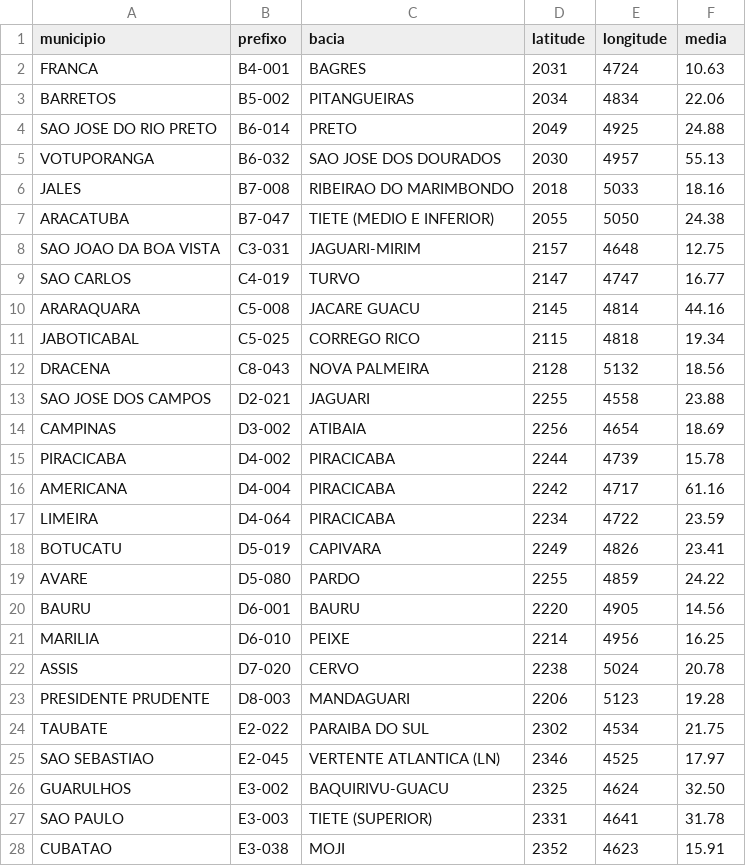
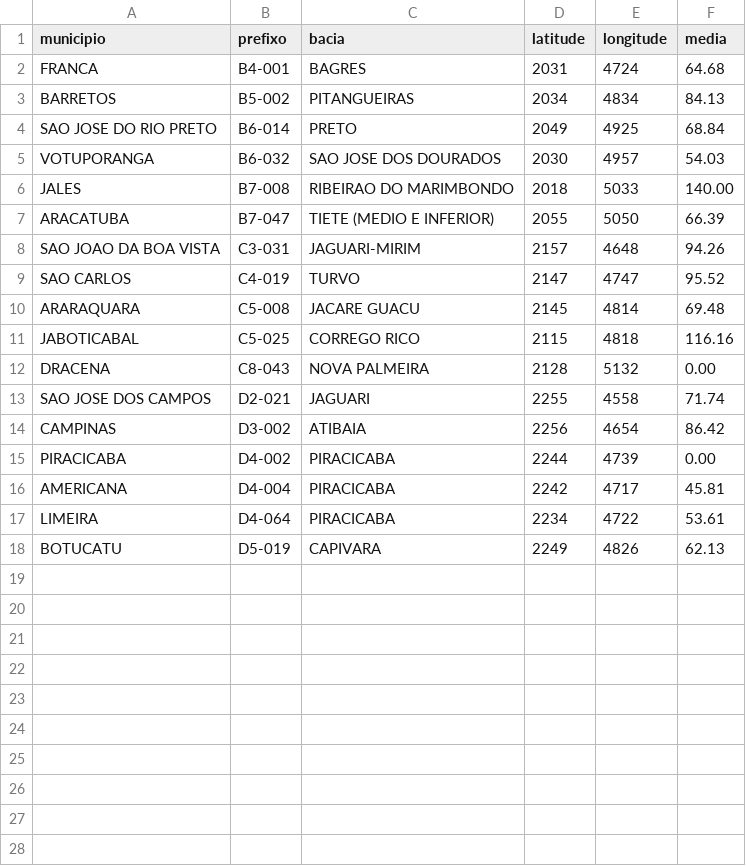
Before and after one commit to wallysonlima/webvitool, a CSV file: view/data/map.csv, drawn as a sheet; only a part is shown; the diff covers the shown part only.

```diff
--- a/view/data/map.csv
+++ b/view/data/map.csv
@@ -1,28 +1,18 @@
 municipio,prefixo,bacia,latitude,longitude,media
-FRANCA,B4-001,BAGRES,2031,4724,10.63
-BARRETOS,B5-002,PITANGUEIRAS,2034,4834,22.06
-SAO JOSE DO RIO PRETO,B6-014,PRETO,2049,4925,24.88
-VOTUPORANGA,B6-032,SAO JOSE DOS DOURADOS,2030,4957,55.13
-JALES,B7-008,RIBEIRAO DO MARIMBONDO,2018,5033,18.16
-ARACATUBA,B7-047,TIETE (MEDIO E INFERIOR),2055,5050,24.38
-SAO JOAO DA BOA VISTA,C3-031,JAGUARI-MIRIM,2157,4648,12.75
-SAO CARLOS,C4-019,TURVO,2147,4747,16.77
-ARARAQUARA,C5-008,JACARE GUACU,2145,4814,44.16
-JABOTICABAL,C5-025,CORREGO RICO,2115,4818,19.34
-DRACENA,C8-043,NOVA PALMEIRA,2128,5132,18.56
-SAO JOSE DOS CAMPOS,D2-021,JAGUARI,2255,4558,23.88
-CAMPINAS,D3-002,ATIBAIA,2256,4654,18.69
-PIRACICABA,D4-002,PIRACICABA,2244,4739,15.78
-AMERICANA,D4-004,PIRACICABA,2242,4717,61.16
-LIMEIRA,D4-064,PIRACICABA,2234,4722,23.59
-BOTUCATU,D5-019,CAPIVARA,2249,4826,23.41
-AVARE,D5-080,PARDO,2255,4859,24.22
-BAURU,D6-001,BAURU,2220,4905,14.56
-MARILIA,D6-010,PEIXE,2214,4956,16.25
-ASSIS,D7-020,CERVO,2238,5024,20.78
-PRESIDENTE PRUDENTE,D8-003,MANDAGUARI,2206,5123,19.28
-TAUBATE,E2-022,PARAIBA DO SUL,2302,4534,21.75
-SAO SEBASTIAO,E2-045,VERTENTE ATLANTICA (LN),2346,4525,17.97
-GUARULHOS,E3-002,BAQUIRIVU-GUACU,2325,4624,32.50
-SAO PAULO,E3-003,TIETE (SUPERIOR),2331,4641,31.78
-CUBATAO,E3-038,MOJI,2352,4623,15.91
+FRANCA,B4-001,BAGRES,2031,4724,64.68
+BARRETOS,B5-002,PITANGUEIRAS,2034,4834,84.13
+SAO JOSE DO RIO PRETO,B6-014,PRETO,2049,4925,68.84
+VOTUPORANGA,B6-032,SAO JOSE DOS DOURADOS,2030,4957,54.03
+JALES,B7-008,RIBEIRAO DO MARIMBONDO,2018,5033,140.00
+ARACATUBA,B7-047,TIETE (MEDIO E INFERIOR),2055,5050,66.39
+SAO JOAO DA BOA VISTA,C3-031,JAGUARI-MIRIM,2157,4648,94.26
+SAO CARLOS,C4-019,TURVO,2147,4747,95.52
+ARARAQUARA,C5-008,JACARE GUACU,2145,4814,69.48
+JABOTICABAL,C5-025,CORREGO RICO,2115,4818,116.16
+DRACENA,C8-043,NOVA PALMEIRA,2128,5132,0.00
+SAO JOSE DOS CAMPOS,D2-021,JAGUARI,2255,4558,71.74
+CAMPINAS,D3-002,ATIBAIA,2256,4654,86.42
+PIRACICABA,D4-002,PIRACICABA,2244,4739,0.00
+AMERICANA,D4-004,PIRACICABA,2242,4717,45.81
+LIMEIRA,D4-064,PIRACICABA,2234,4722,53.61
+BOTUCATU,D5-019,CAPIVARA,2249,4826,62.13
```
Also changed, not shown: 3 removed rows elsewhere in this file, view/data/timeline.csv, view/data/zoom.csv, 2 other files.
